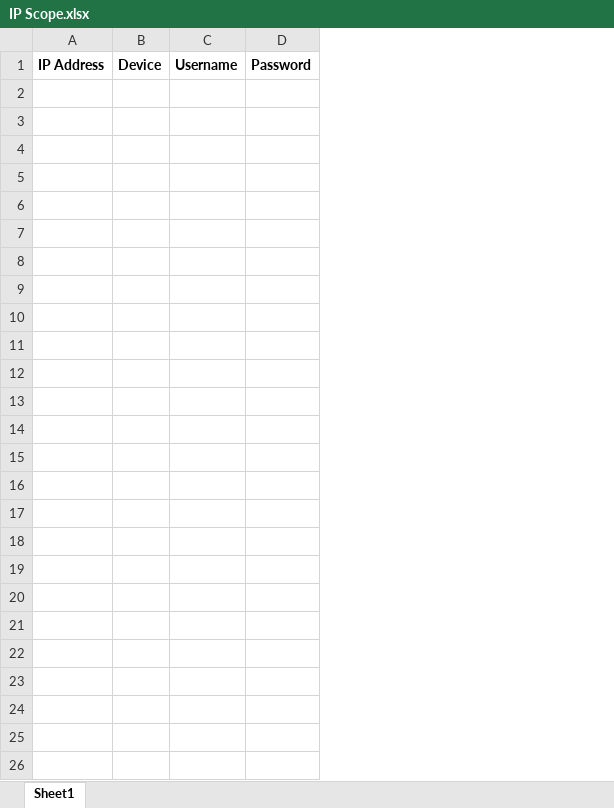
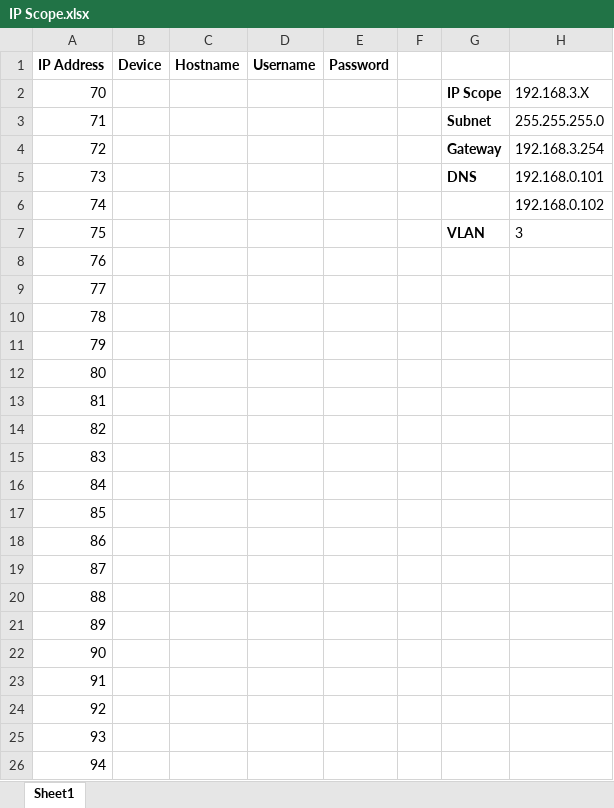
Before and after one commit to group6tech/ssftv-studio, an Excel workbook: IP Scope.xlsx, sheet Sheet1, drawn as a sheet; values as stored, in another font and other column widths than the file's, no borders; removed rows and columns are numbered as before the commit, all else as after; the diff names each change by its address in the sheet, - before the commit and + after, or states it on an @@ line.

```diff
--- a/IP Scope.xlsx (sheet Sheet1)
+++ b/IP Scope.xlsx (sheet Sheet1)
-column A (IP Address), empty
+column A (IP Address), empty
+column C (Hostname), empty
+column F, empty
+column G, empty
+column H, empty
+row 2: 70 |  |  |  |  |  | IP Scope | 192.168.3.X
+row 3: 71 |  |  |  |  |  | Subnet | 255.255.255.0
+row 4: 72 |  |  |  |  |  | Gateway | 192.168.3.254
+row 5: 73 |  |  |  |  |  | DNS | 192.168.0.101
+row 6: 74 |  |  |  |  |  |  | 192.168.0.102
+row 7: 75 |  |  |  |  |  | VLAN | 3
+row 8: 76
+row 9: 77
+row 10: 78
+row 11: 79
+row 12: 80
+row 13: 81
+row 14: 82
+row 15: 83
+row 16: 84
+row 17: 85
+row 18: 86
+row 19: 87
+row 20: 88
+row 21: 89
+row 22: 90
+row 23: 91
+row 24: 92
+row 25: 93
+row 26: 94
```
Also changed, not shown: Cables.xlsx, Frames.xlsx, 2 other files.
